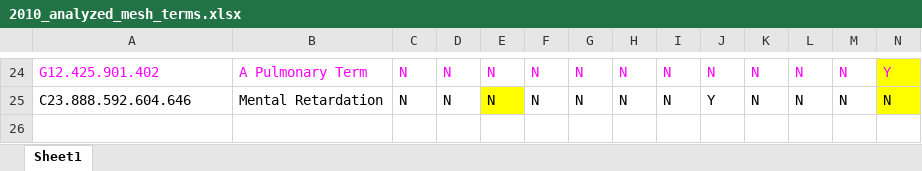
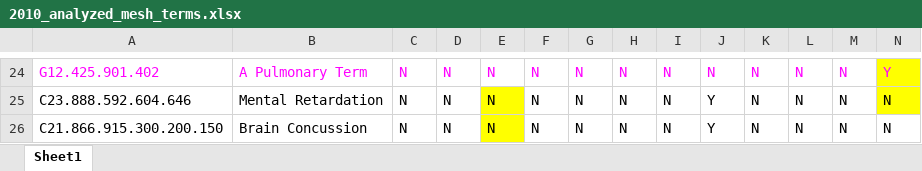
Before and after one commit to tibbs001/ClinCat, an Excel workbook: spec/support/files/2010_analyzed_mesh_terms.xlsx, sheet Sheet1, drawn as a sheet; only a part is shown, gaps mark what is left out; values as stored, in another font and other column widths than the file's, no borders; rows hold the shown columns only; the diff names each change by its address in the sheet, - before the commit and + after, or states it on an @@ line.

```diff
--- a/spec/support/files/2010_analyzed_mesh_terms.xlsx (sheet Sheet1)
+++ b/spec/support/files/2010_analyzed_mesh_terms.xlsx (sheet Sheet1)
+row 26: C21.866.915.300.200.150 | Brain Concussion | N | N | N | N | N | N | N | Y | N | N | N | N
```
Also changed, not shown: spec/support/files/2016_analyzed_mesh_terms.xlsx, 1 other file.
